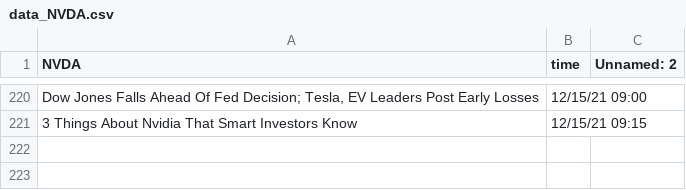
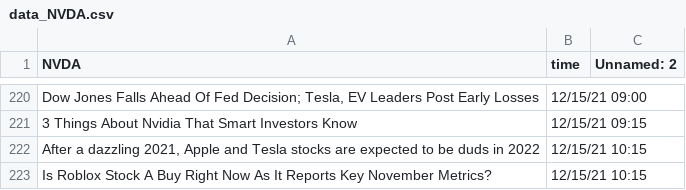
Before and after one commit to SophieLiuYQ/HeterogeneousComputing, a CSV file: data_NVDA.csv, drawn as a sheet; only a part is shown, gaps mark what is left out; the diff names each change by its address in the sheet, - before the commit and + after, or states it on an @@ line.

```diff
--- a/data_NVDA.csv
+++ b/data_NVDA.csv
+row 222: After a dazzling 2021, Apple and Tesla stocks are expected to be duds in 2022 | 12/15/21 10:15
+row 223: Is Roblox Stock A Buy Right Now As It Reports Key November Metrics? | 12/15/21 10:15
```
Also changed, not shown: data_AAPL.csv, data_FB.csv, 8 other files.
